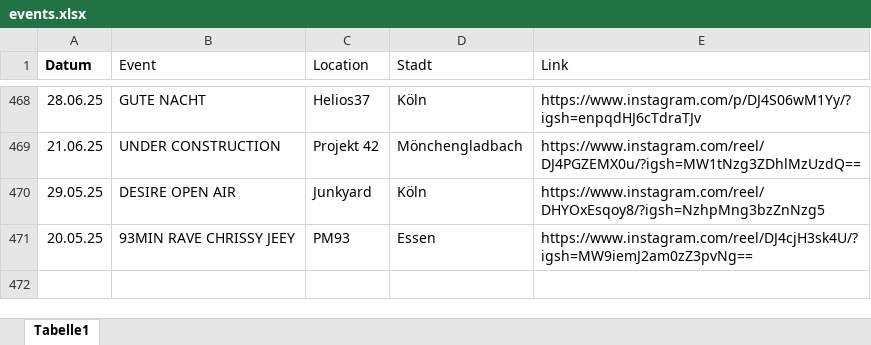
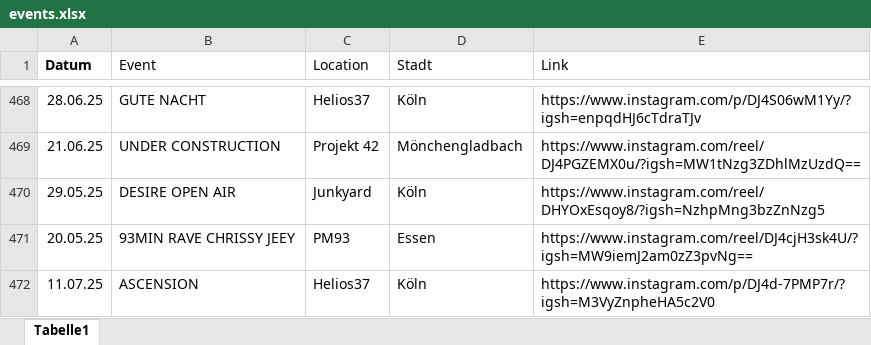
Before and after one commit to rafaelthetrue/rafaelthetrue.github.io, an Excel workbook: events.xlsx, sheet Tabelle1, drawn as a sheet; only a part is shown, gaps mark what is left out; values as stored, in another font and other column widths than the file's, no borders; the diff names each change by its address in the sheet, - before the commit and + after, or states it on an @@ line.

Commit message:
Add files via upload

```diff
--- a/events.xlsx (sheet Tabelle1)
+++ b/events.xlsx (sheet Tabelle1)
+row 472: 11.07.25 | ASCENSION | Helios37 | Köln | https://www.instagram.com/p/DJ4d-7PMP7r/?igsh=M3VyZnpheHA5c2V0
```
